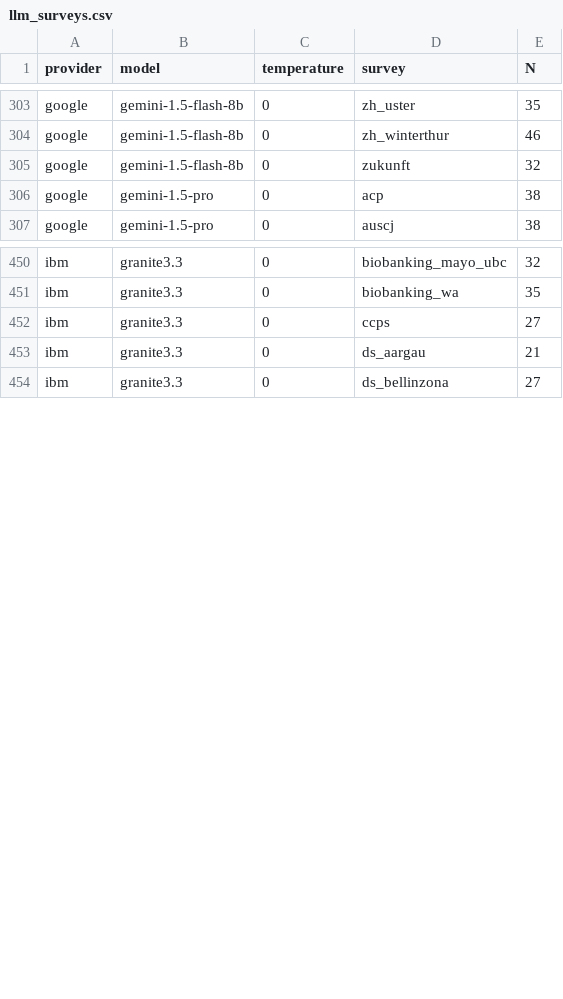
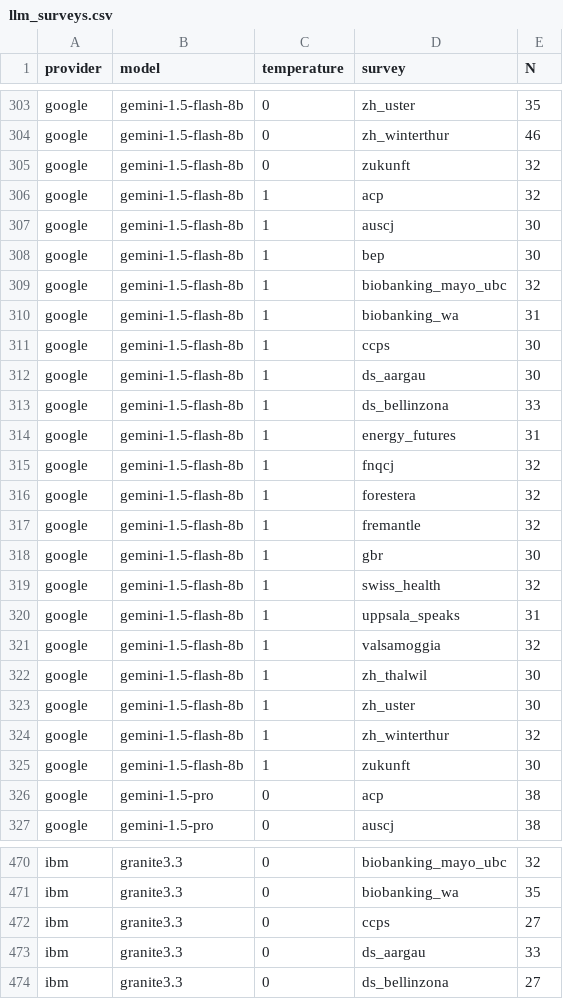
Before and after one commit to gumbelino/drillm, a CSV file: analysis/llm_surveys.csv, drawn as a sheet; only a part is shown, gaps mark what is left out; the diff covers the shown part only.

```diff
--- a/analysis/llm_surveys.csv
+++ b/analysis/llm_surveys.csv
@@ -305,2 +305,22 @@ google,gemini-1.5-flash-8b,0,zh_winterthur,46
 google,gemini-1.5-flash-8b,0,zukunft,32
+google,gemini-1.5-flash-8b,1,acp,32
+google,gemini-1.5-flash-8b,1,auscj,30
+google,gemini-1.5-flash-8b,1,bep,30
+google,gemini-1.5-flash-8b,1,biobanking_mayo_ubc,32
+google,gemini-1.5-flash-8b,1,biobanking_wa,31
+google,gemini-1.5-flash-8b,1,ccps,30
+google,gemini-1.5-flash-8b,1,ds_aargau,30
+google,gemini-1.5-flash-8b,1,ds_bellinzona,33
+google,gemini-1.5-flash-8b,1,energy_futures,31
+google,gemini-1.5-flash-8b,1,fnqcj,32
+google,gemini-1.5-flash-8b,1,forestera,32
+google,gemini-1.5-flash-8b,1,fremantle,32
+google,gemini-1.5-flash-8b,1,gbr,30
+google,gemini-1.5-flash-8b,1,swiss_health,32
+google,gemini-1.5-flash-8b,1,uppsala_speaks,31
+google,gemini-1.5-flash-8b,1,valsamoggia,32
+google,gemini-1.5-flash-8b,1,zh_thalwil,30
+google,gemini-1.5-flash-8b,1,zh_uster,30
+google,gemini-1.5-flash-8b,1,zh_winterthur,32
+google,gemini-1.5-flash-8b,1,zukunft,30
 google,gemini-1.5-pro,0,acp,38
@@ -452,3 +472,3 @@ ibm,granite3.3,0,biobanking_wa,35
 ibm,granite3.3,0,ccps,27
-ibm,granite3.3,0,ds_aargau,21
+ibm,granite3.3,0,ds_aargau,33
 ibm,granite3.3,0,ds_bellinzona,27
```
Also changed, not shown: 5 added rows and 3 edited cells elsewhere in this file, analysis/DRIInd_all.csv, analysis/alpha_results.csv, 23 other files.
